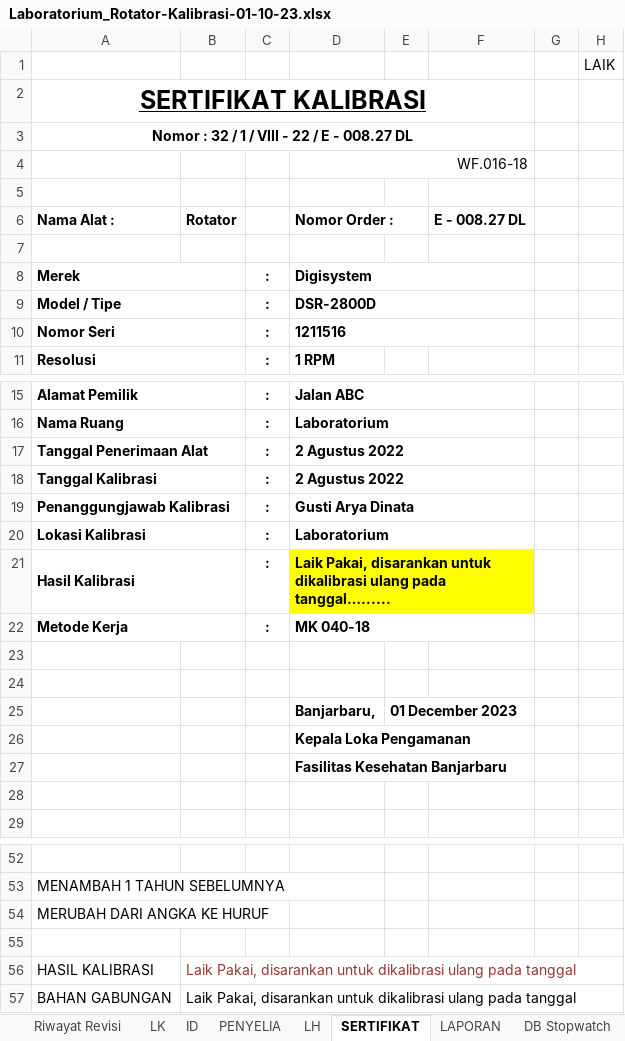
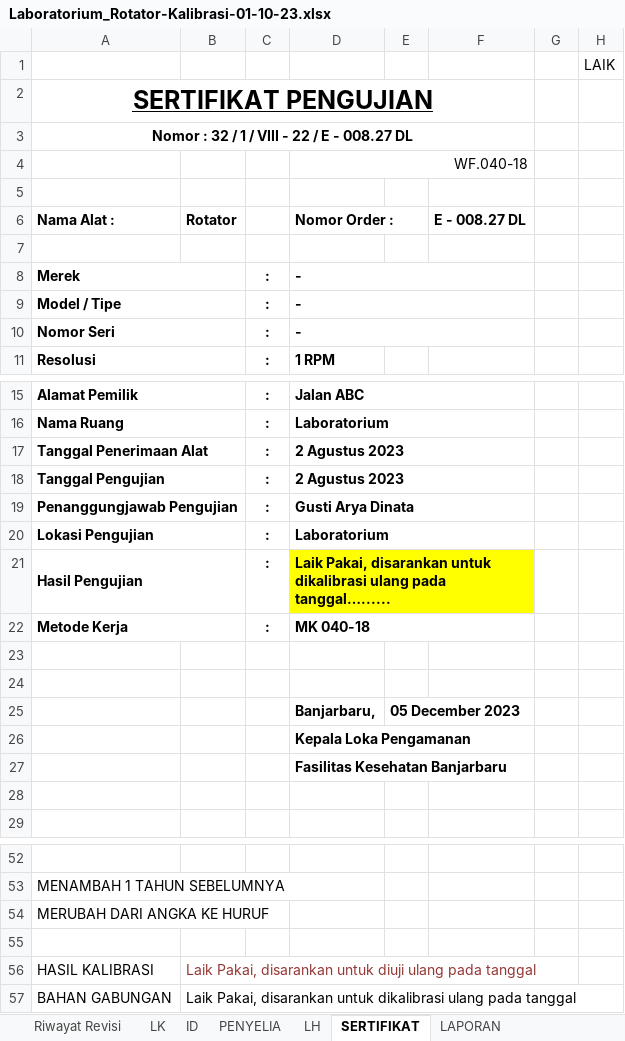
Before and after one commit to syaokifaradisa9/traxel, an Excel workbook: public/excel/Laboratorium_Rotator-Kalibrasi-01-10-23.xlsx, sheet SERTIFIKAT, drawn as a sheet; only a part is shown, gaps mark what is left out; values as stored, in another font and other column widths than the file's, no borders; the diff covers the shown part only; the diff names each change by its address in the sheet, - before the commit and + after, or states it on an @@ line.

Commit message:
Fix Cell In Lab Rotator Kalibrasi And Pengujian

```diff
--- a/public/excel/Laboratorium_Rotator-Kalibrasi-01-10-23.xlsx (sheet SERTIFIKAT)
+++ b/public/excel/Laboratorium_Rotator-Kalibrasi-01-10-23.xlsx (sheet SERTIFIKAT)
@@ sheet tab hidden: DB Stopwatch @@
-A2 (Nama Alat :): SERTIFIKAT KALIBRASI
+A2 (Nama Alat :): SERTIFIKAT PENGUJIAN
-D4 (Nomor Order :): WF.016-18
+D4 (Nomor Order :): WF.040-18
-D8 (Nomor Order :): Digisystem
+D8 (Nomor Order :): -
-D9 (Nomor Order :): DSR-2800D
+D9 (Nomor Order :): -
-D10 (Nomor Order :): 1211516
+D10 (Nomor Order :): -
-D17:D18 (Nomor Order :): 2 Agustus 2022
+D17:D18 (Nomor Order :): 2 Agustus 2023
-A18 (Nama Alat :): Tanggal Kalibrasi
+A18 (Nama Alat :): Tanggal Pengujian
-A19 (Nama Alat :): Penanggungjawab Kalibrasi
+A19 (Nama Alat :): Penanggungjawab Pengujian
-A20 (Nama Alat :): Lokasi Kalibrasi
+A20 (Nama Alat :): Lokasi Pengujian
-A21 (Nama Alat :): Hasil Kalibrasi
+A21 (Nama Alat :): Hasil Pengujian
-E25: 01 December 2023
+E25: 05 December 2023
-B56 (Rotator): …disarankan untuk dikalibrasi ulang pada…
+B56 (Rotator): …disarankan untuk diuji ulang pada…
```
Also changed, not shown: 2 edited cells elsewhere in this sheet, sheet ID, sheet LH, sheet LAPORAN, sheet PENYELIA, sheet Riwayat Revisi, sheet LK, formulas that keep their value, hidden cells, charts or pictures, public/excel/Laboratorium_Rotator-Pengujian-01-10-23.xlsx, 1 other file.
